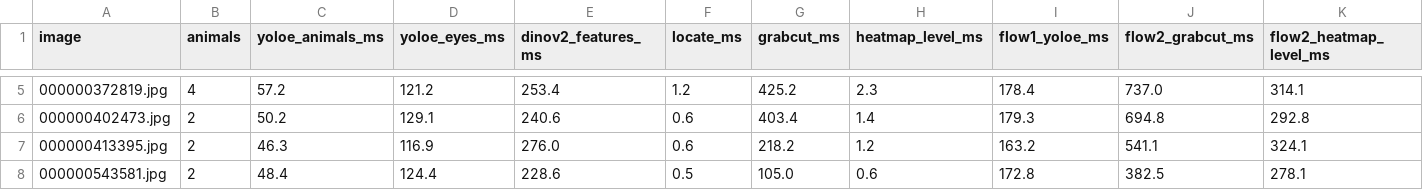
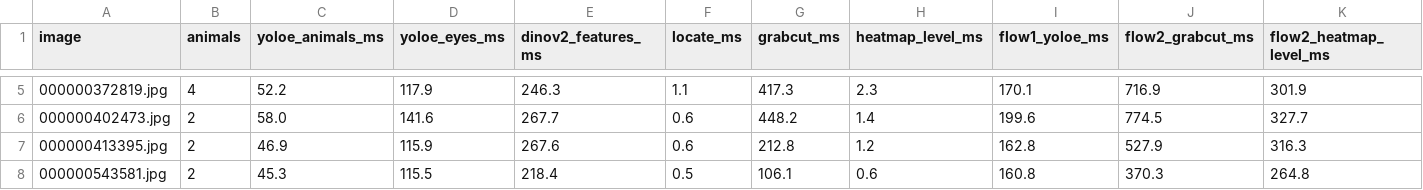
Before and after one commit to CJsGit-tech/ImageSegmentation-Monitoring, a CSV file: image-segmentation/submission/outputs/002-other_samples_performance/speed_per_image.csv, drawn as a sheet; only a part is shown, gaps mark what is left out; the diff covers the shown part only.

```diff
--- a/image-segmentation/submission/outputs/002-other_samples_performance/speed_per_image.csv
+++ b/image-segmentation/submission/outputs/002-other_samples_performance/speed_per_image.csv
@@ -5,4 +5,4 @@ image,animals,yoloe_animals_ms,yoloe_eyes_ms,dinov2_features_ms,locate_ms,grabcu
-000000372819.jpg,4,57.2,121.2,253.4,1.2,425.2,2.3,178.4,737.0,314.1
-000000402473.jpg,2,50.2,129.1,240.6,0.6,403.4,1.4,179.3,694.8,292.8
-000000413395.jpg,2,46.3,116.9,276.0,0.6,218.2,1.2,163.2,541.1,324.1
-000000543581.jpg,2,48.4,124.4,228.6,0.5,105.0,0.6,172.8,382.5,278.1
+000000372819.jpg,4,52.2,117.9,246.3,1.1,417.3,2.3,170.1,716.9,301.9
+000000402473.jpg,2,58.0,141.6,267.7,0.6,448.2,1.4,199.6,774.5,327.7
+000000413395.jpg,2,46.9,115.9,267.6,0.6,212.8,1.2,162.8,527.9,316.3
+000000543581.jpg,2,45.3,115.5,218.4,0.5,106.1,0.6,160.8,370.3,264.8
```
Also changed, not shown: 70 edited cells elsewhere in this file, image-segmentation/submission/outputs/002-other_samples_performance/eye_accuracy.csv, image-segmentation/submission/outputs/002-other_samples_performance/speed_summary.csv, 35 other files.
